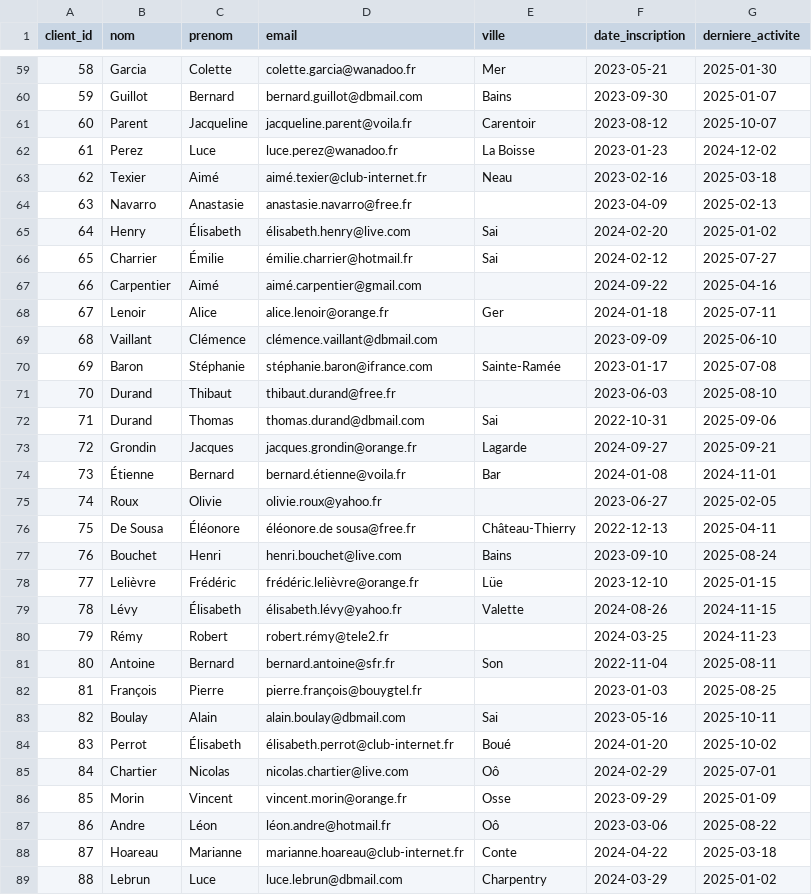
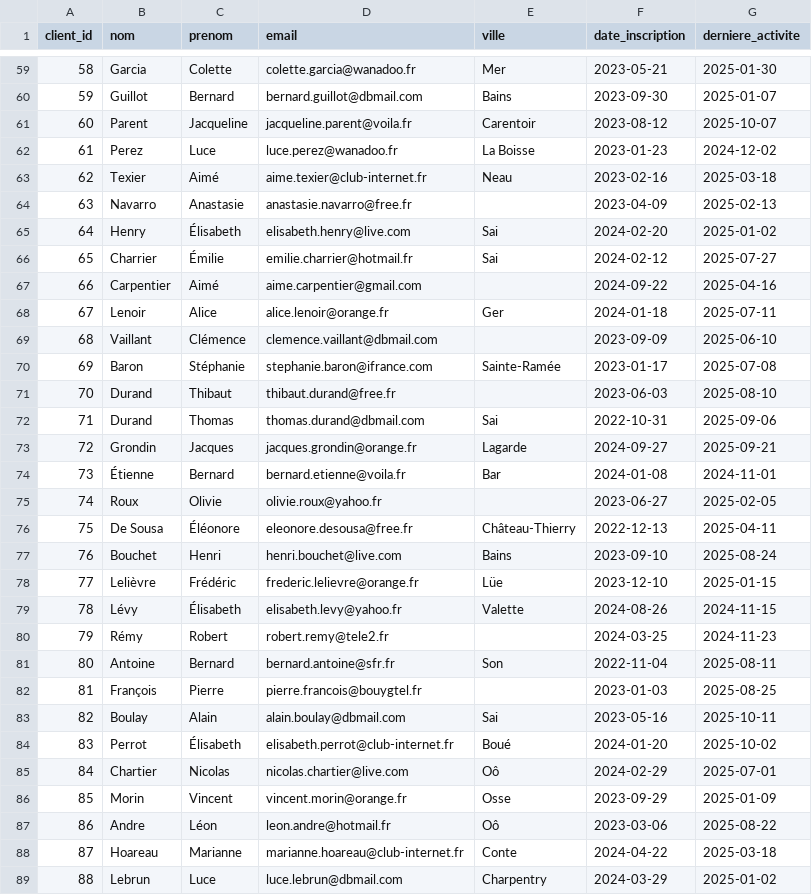
Before and after one commit to Kromaric/data_managment, a CSV file: data/processed/Clients_Master_corrected.csv, drawn as a sheet; only a part is shown, gaps mark what is left out; the diff covers the shown part only.

Commit message:
correction des doublons ID et formats emails

```diff
--- a/data/processed/Clients_Master_corrected.csv
+++ b/data/processed/Clients_Master_corrected.csv
@@ -62,10 +62,10 @@ client_id,nom,prenom,email,ville,date_inscription,derniere_activite
 61,Perez,Luce,luce.perez@wanadoo.fr,La Boisse,2023-01-23,2024-12-02
-62,Texier,Aimé,aimé.texier@club-internet.fr,Neau,2023-02-16,2025-03-18
+62,Texier,Aimé,aime.texier@club-internet.fr,Neau,2023-02-16,2025-03-18
 63,Navarro,Anastasie,anastasie.navarro@free.fr,,2023-04-09,2025-02-13
-64,Henry,Élisabeth,élisabeth.henry@live.com,Sai,2024-02-20,2025-01-02
-65,Charrier,Émilie,émilie.charrier@hotmail.fr,Sai,2024-02-12,2025-07-27
-66,Carpentier,Aimé,aimé.carpentier@gmail.com,,2024-09-22,2025-04-16
+64,Henry,Élisabeth,elisabeth.henry@live.com,Sai,2024-02-20,2025-01-02
+65,Charrier,Émilie,emilie.charrier@hotmail.fr,Sai,2024-02-12,2025-07-27
+66,Carpentier,Aimé,aime.carpentier@gmail.com,,2024-09-22,2025-04-16
 67,Lenoir,Alice,alice.lenoir@orange.fr,Ger,2024-01-18,2025-07-11
-68,Vaillant,Clémence,clémence.vaillant@dbmail.com,,2023-09-09,2025-06-10
-69,Baron,Stéphanie,stéphanie.baron@ifrance.com,Sainte-Ramée,2023-01-17,2025-07-08
+68,Vaillant,Clémence,clemence.vaillant@dbmail.com,,2023-09-09,2025-06-10
+69,Baron,Stéphanie,stephanie.baron@ifrance.com,Sainte-Ramée,2023-01-17,2025-07-08
 70,Durand,Thibaut,thibaut.durand@free.fr,,2023-06-03,2025-08-10
@@ -73,16 +73,16 @@ client_id,nom,prenom,email,ville,date_inscription,derniere_activite
 72,Grondin,Jacques,jacques.grondin@orange.fr,Lagarde,2024-09-27,2025-09-21
-73,Étienne,Bernard,bernard.étienne@voila.fr,Bar,2024-01-08,2024-11-01
+73,Étienne,Bernard,bernard.etienne@voila.fr,Bar,2024-01-08,2024-11-01
 74,Roux,Olivie,olivie.roux@yahoo.fr,,2023-06-27,2025-02-05
-75,De Sousa,Éléonore,éléonore.de sousa@free.fr,Château-Thierry,2022-12-13,2025-04-11
+75,De Sousa,Éléonore,eleonore.desousa@free.fr,Château-Thierry,2022-12-13,2025-04-11
 76,Bouchet,Henri,henri.bouchet@live.com,Bains,2023-09-10,2025-08-24
-77,Lelièvre,Frédéric,frédéric.lelièvre@orange.fr,Lüe,2023-12-10,2025-01-15
-78,Lévy,Élisabeth,élisabeth.lévy@yahoo.fr,Valette,2024-08-26,2024-11-15
-79,Rémy,Robert,robert.rémy@tele2.fr,,2024-03-25,2024-11-23
+77,Lelièvre,Frédéric,frederic.lelievre@orange.fr,Lüe,2023-12-10,2025-01-15
+78,Lévy,Élisabeth,elisabeth.levy@yahoo.fr,Valette,2024-08-26,2024-11-15
+79,Rémy,Robert,robert.remy@tele2.fr,,2024-03-25,2024-11-23
 80,Antoine,Bernard,bernard.antoine@sfr.fr,Son,2022-11-04,2025-08-11
-81,François,Pierre,pierre.françois@bouygtel.fr,,2023-01-03,2025-08-25
+81,François,Pierre,pierre.francois@bouygtel.fr,,2023-01-03,2025-08-25
 82,Boulay,Alain,alain.boulay@dbmail.com,Sai,2023-05-16,2025-10-11
-83,Perrot,Élisabeth,élisabeth.perrot@club-internet.fr,Boué,2024-01-20,2025-10-02
+83,Perrot,Élisabeth,elisabeth.perrot@club-internet.fr,Boué,2024-01-20,2025-10-02
 84,Chartier,Nicolas,nicolas.chartier@live.com,Oô,2024-02-29,2025-07-01
 85,Morin,Vincent,vincent.morin@orange.fr,Osse,2023-09-29,2025-01-09
-86,Andre,Léon,léon.andre@hotmail.fr,Oô,2023-03-06,2025-08-22
+86,Andre,Léon,leon.andre@hotmail.fr,Oô,2023-03-06,2025-08-22
 87,Hoareau,Marianne,marianne.hoareau@club-internet.fr,Conte,2024-04-22,2025-03-18
```
Also changed, not shown: 2 removed rows and 147 edited cells elsewhere in this file, 1 other file.
